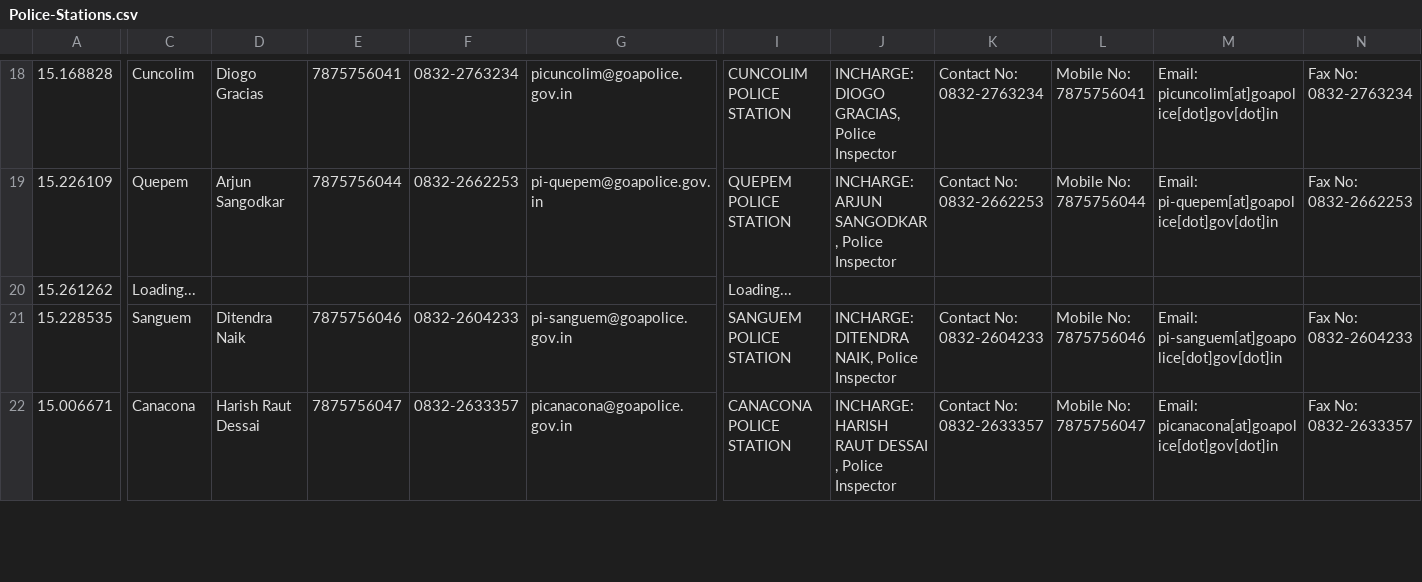
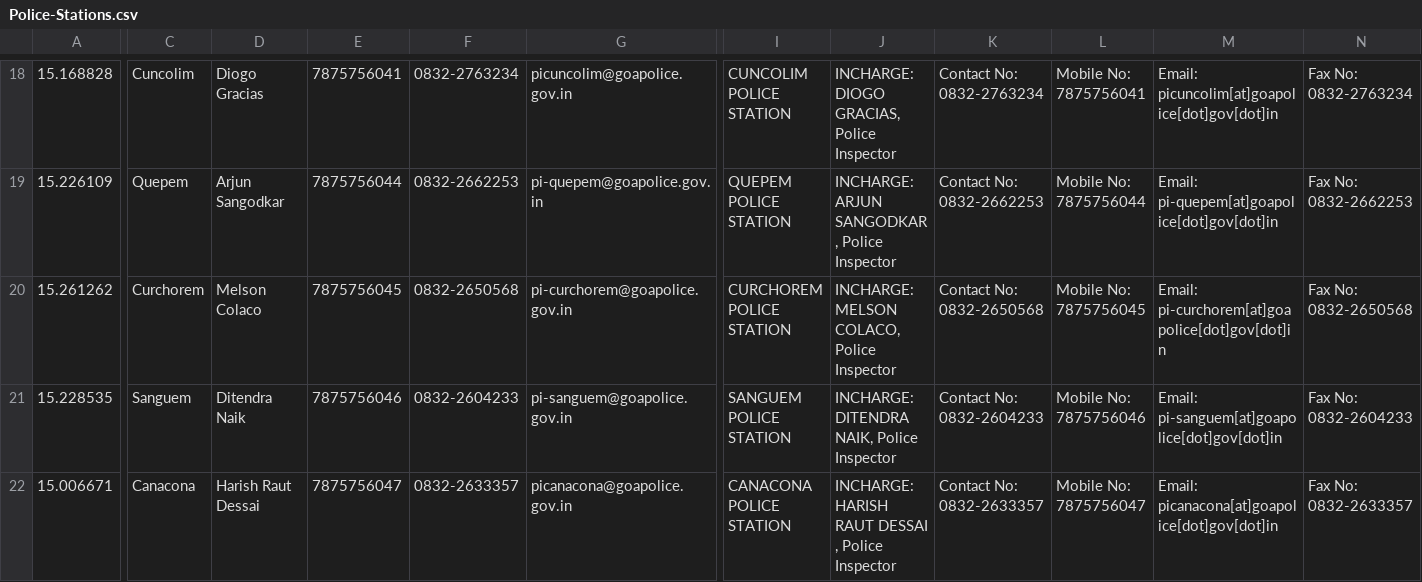
Before and after one commit to alansaviolobo/google-sheets-to-json-converter, a CSV file: data/Police-Stations.csv, drawn as a sheet; only a part is shown, gaps mark what is left out; the diff covers the shown part only; the diff names each change by its address in the sheet, - before the commit and + after, or states it on an @@ line.

```diff
--- a/data/Police-Stations.csv
+++ b/data/Police-Stations.csv
-C20: Loading...
+C20: Curchorem
-D20: (empty)
+D20: Melson Colaco
-E20: (empty)
+E20: 7875756045
-F20: (empty)
+F20: 0832-2650568
-G20: (empty)
+G20: pi-curchorem@goapolice.gov.in
-I20: Loading...
+I20: CURCHOREM POLICE STATION
-J20: (empty)
+J20: INCHARGE: MELSON COLACO, Police Inspector
-K20: (empty)
+K20: Contact No: 0832-2650568
-L20: (empty)
+L20: Mobile No: 7875756045
-M20: (empty)
+M20: Email: pi-curchorem[at]goapolice[dot]gov[dot]in
-N20: (empty)
+N20: Fax No: 0832-2650568
```
Also changed, not shown: 56 edited cells elsewhere in this file, data/Boats.csv, 6 other files.
